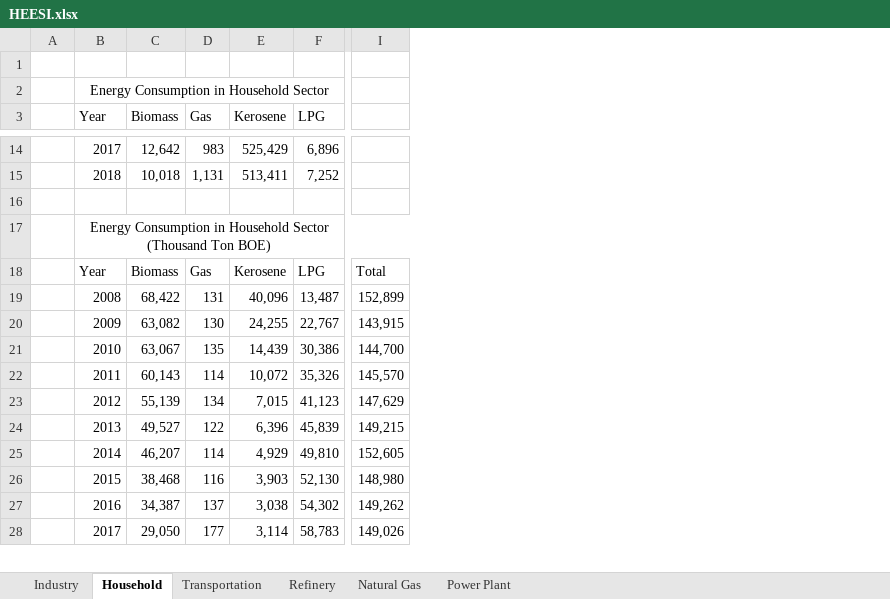
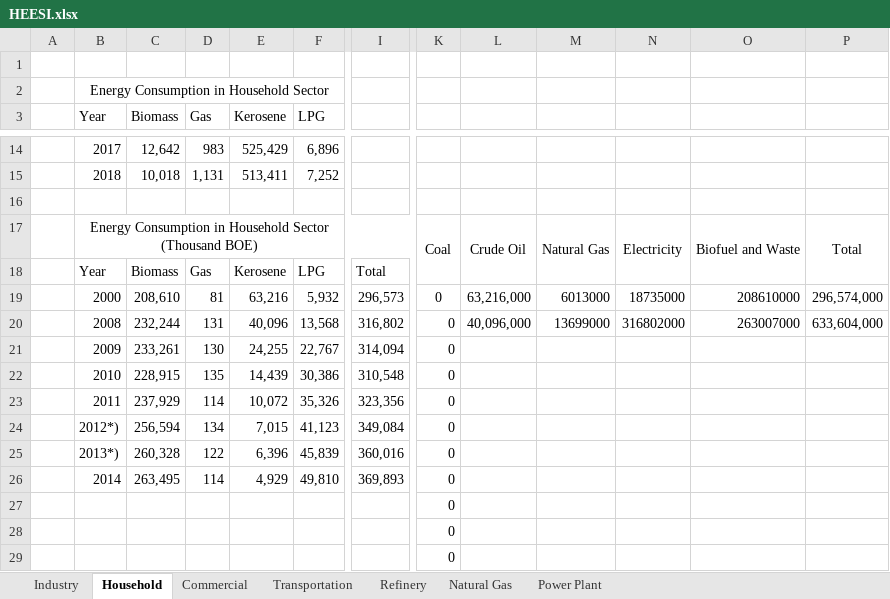
Before and after one commit to anwari32/system_dynamics_reference, an Excel workbook: HEESI/HEESI.xlsx, sheet Household, drawn as a sheet; only a part is shown, gaps mark what is left out; values as stored, in another font and other column widths than the file's, no borders; removed rows and columns are numbered as before the commit, all else as after; rows hold the shown columns only; the diff covers the shown part only; the diff names each change by its address in the sheet, - before the commit and + after, or states it on an @@ line.

```diff
--- a/HEESI/HEESI.xlsx (sheet Household)
+++ b/HEESI/HEESI.xlsx (sheet Household)
+sheet tab: Commercial
-column I, rows 18-28: Total | 152,899 | 143,915 | 144,700 | 145,570 | 147,629 | 149,215 | 152,605 | 148,980 | 149,262 | 149,026
+column I, row 18: Total; rows 20-26: 316,802 | 314,094 | 310,548 | 323,356 | 349,084 | 360,016 | 369,893
+column K, row 17: Coal; rows 20-29: all 0
+column L, row 17: Crude Oil; row 20: 40,096,000
+column M, row 17: Natural Gas; row 20: 13699000
+column N, row 17: Electricity; row 20: 316802000
+column O, row 17: Biofuel and Waste; row 20: 263007000
+column P, row 17: Total; row 20: 633,604,000
-B17 (Year): …Sector (Thousand Ton BOE)
+B17 (Year): …Sector (Thousand BOE)
+row 19:  | 2000 | 208,610 | 81 | 63,216 | 5,932 | 296,573 | 0 | 63,216,000 | 6013000 | 18735000 | 208610000 | 296,574,000
-C20 (Biomass): 68,422
+C20 (Biomass): 232,244
-F20 (LPG): 13,487
+F20 (LPG): 13,568
-C21 (Biomass): 63,082
+C21 (Biomass): 233,261
-C22 (Biomass): 63,067
+C22 (Biomass): 228,915
-C23 (Biomass): 60,143
+C23 (Biomass): 237,929
-B24 (Year): 2012
+B24 (Year): 2012*)
-C24 (Biomass): 55,139
+C24 (Biomass): 256,594
-B25 (Year): 2013
+B25 (Year): 2013*)
-C25 (Biomass): 49,527
+C25 (Biomass): 260,328
-C26 (Biomass): 46,207
+C26 (Biomass): 263,495
-B27 (Year): 2015
+B27 (Year): (empty)
-C27 (Biomass): 38,468
+C27 (Biomass): (empty)
-D27 (Gas): 116
+D27 (Gas): (empty)
-E27 (Kerosene): 3,903
+E27 (Kerosene): (empty)
-F27 (LPG): 52,130
+F27 (LPG): (empty)
-B28 (Year): 2016
+B28 (Year): (empty)
-C28 (Biomass): 34,387
+C28 (Biomass): (empty)
-D28 (Gas): 137
+D28 (Gas): (empty)
-E28 (Kerosene): 3,038
+E28 (Kerosene): (empty)
-F28 (LPG): 54,302
+F28 (LPG): (empty)
-B29 (Year): 2017
+B29 (Year): (empty)
-C29 (Biomass): 29,050
+C29 (Biomass): (empty)
-D29 (Gas): 177
+D29 (Gas): (empty)
-E29 (Kerosene): 3,114
+E29 (Kerosene): (empty)
-F29 (LPG): 58,783
+F29 (LPG): (empty)
```
Also changed, not shown: 1 added column and 13 edited cells elsewhere in this sheet, sheet Industry, 7 other files.
